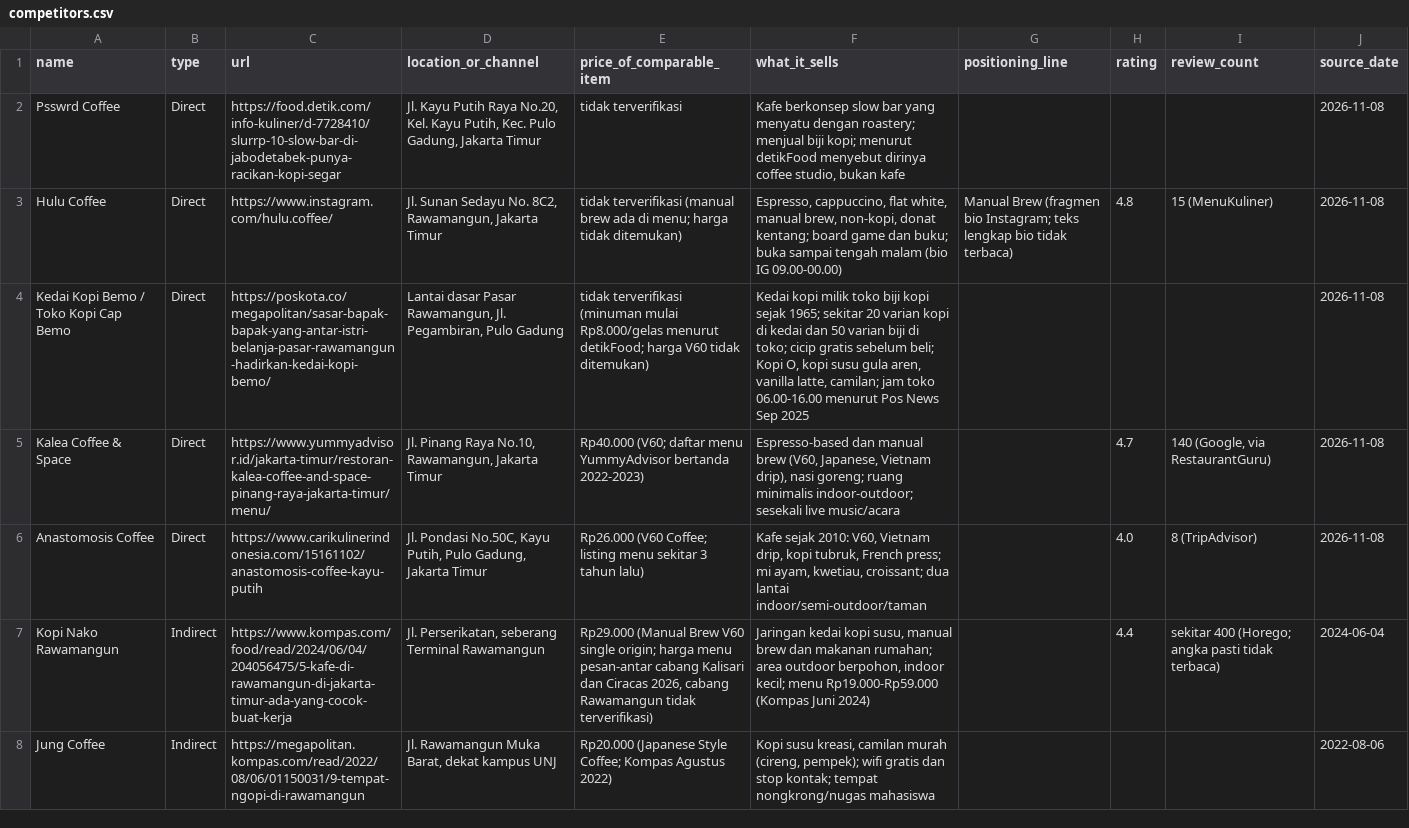
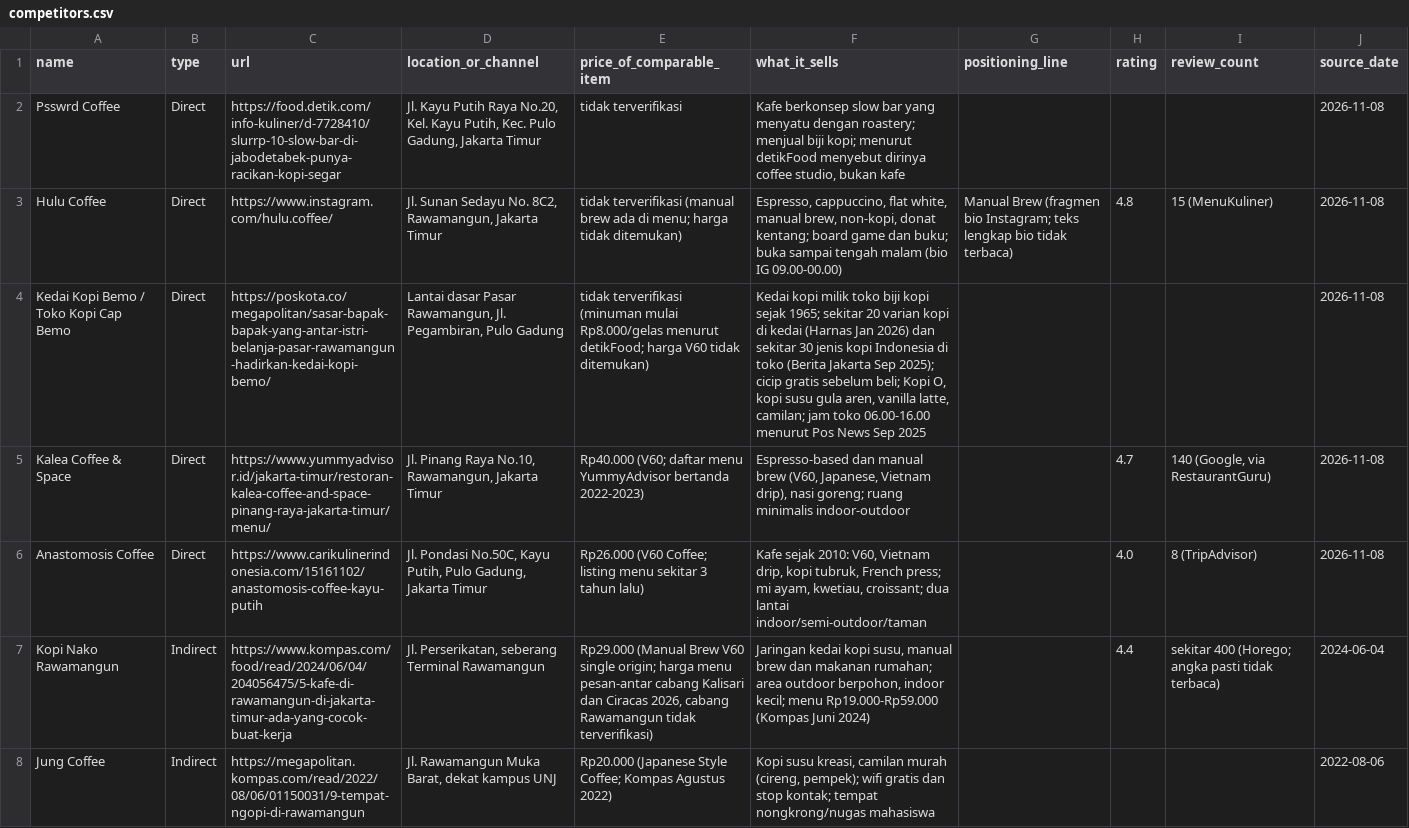
Before and after one commit to YosiaGalih/Moodbrew_Coffe, a CSV file: founder/competitors.csv, drawn as a sheet; only a part is shown; the diff names each change by its address in the sheet, - before the commit and + after, or states it on an @@ line.

```diff
--- a/founder/competitors.csv
+++ b/founder/competitors.csv
-F4 (what_it_sells): …di kedai dan 50 varian biji di toko; cicip gratis…
+F4 (what_it_sells): …di kedai (Harnas Jan 2026) dan sekitar 30 jenis kopi Indonesia di toko (Berita Jakarta Sep 2025); cicip gratis…
-F5 (what_it_sells): …ruang minimalis indoor-outdoor; sesekali live music/acara
+F5 (what_it_sells): …ruang minimalis indoor-outdoor
```
Also changed, not shown: 1 other file.
